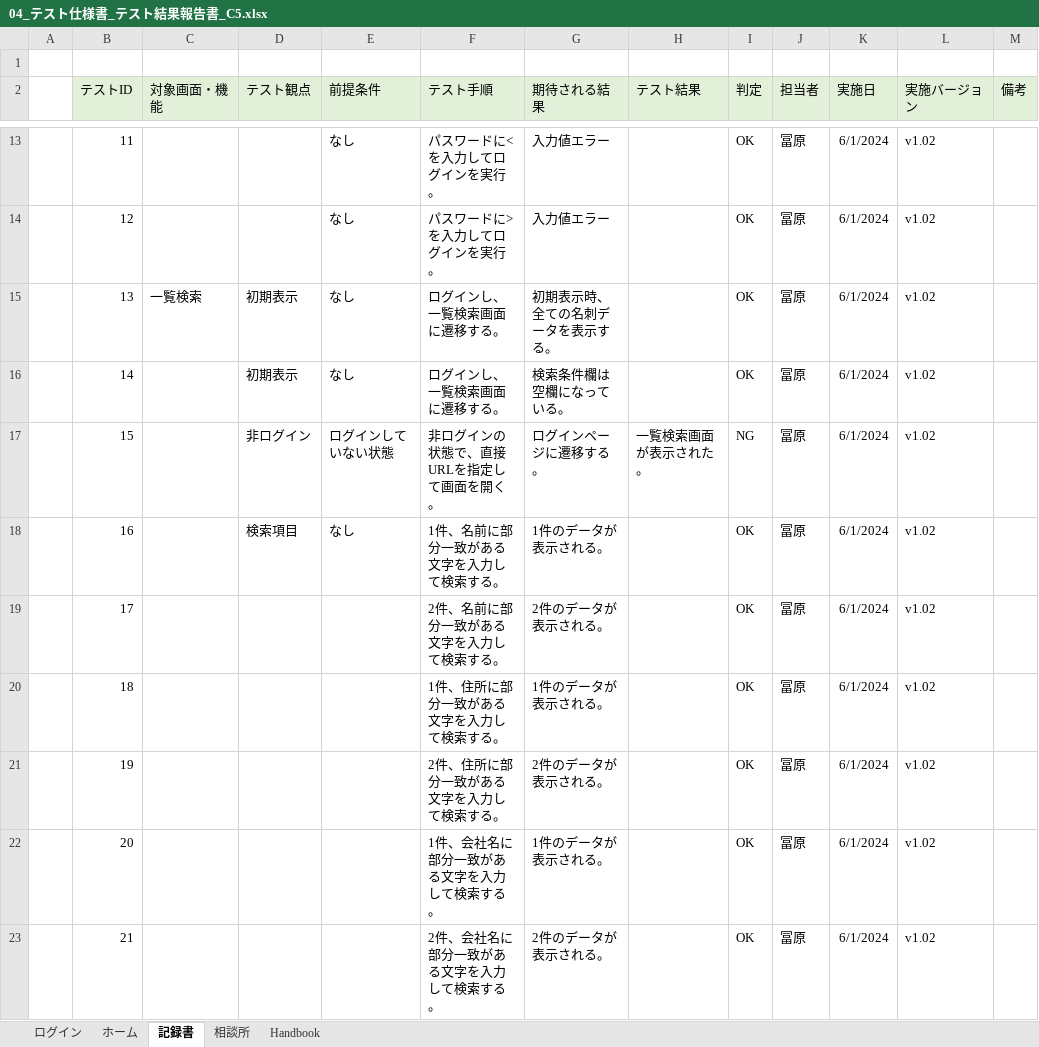
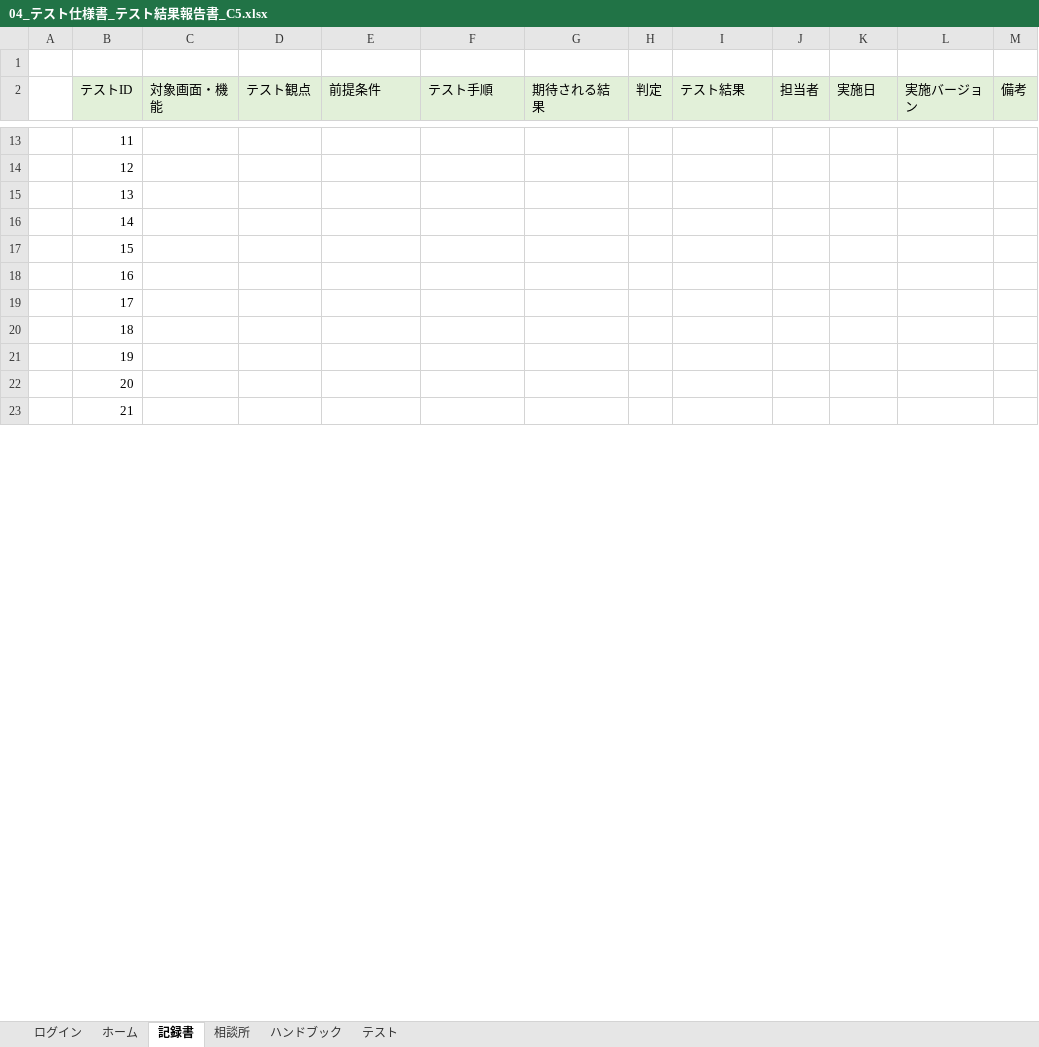
Before and after one commit to plusdojo2024/C5, an Excel workbook: doc/04_テスト仕様書_テスト結果報告書_C5.xlsx, sheet 記録書, drawn as a sheet; only a part is shown, gaps mark what is left out; values as stored, in another font and other column widths than the file's, no borders; charts and pictures not drawn; removed rows and columns are numbered as before the commit, all else as after; the diff covers the shown part only; the diff names each change by its address in the sheet, - before the commit and + after, or states it on an @@ line.

Commit message:
Update 04_テスト仕様書_テスト結果報告書_C5.xlsx

```diff
--- a/doc/04_テスト仕様書_テスト結果報告書_C5.xlsx (sheet 記録書)
+++ b/doc/04_テスト仕様書_テスト結果報告書_C5.xlsx (sheet 記録書)
-sheet tab: Handbook
+sheet tab: ハンドブック
+sheet tab: テスト
+column H (判定), empty
-column I (判定), rows 13-23: OK | OK | OK | OK | NG | OK | OK | OK | OK | OK | OK
-E13:E16 (前提条件): なし
+E13:E16 (前提条件): (empty)
-F13 (テスト手順): パスワードに<を入力してログインを実行。
+F13 (テスト手順): (empty)
-G13:G14 (期待される結果): 入力値エラー
+G13:G14 (期待される結果): (empty)
-J13:J23 (担当者): 冨原
+J13:J23 (担当者): (empty)
-K13:K23 (実施日): 6/1/2024
+K13:K23 (実施日): (empty)
-L13:L23 (実施バージョン): v1.02
+L13:L23 (実施バージョン): (empty)
-F14 (テスト手順): パスワードに>を入力してログインを実行。
+F14 (テスト手順): (empty)
-C15 (対象画面・機能): 一覧検索
+C15 (対象画面・機能): (empty)
-D15:D16 (テスト観点): 初期表示
+D15:D16 (テスト観点): (empty)
-F15:F16 (テスト手順): ログインし、一覧検索画面に遷移する。
+F15:F16 (テスト手順): (empty)
-G15 (期待される結果): 初期表示時、全ての名刺データを表示する。
+G15 (期待される結果): (empty)
-G16 (期待される結果): 検索条件欄は空欄になっている。
+G16 (期待される結果): (empty)
-D17 (テスト観点): 非ログイン
+D17 (テスト観点): (empty)
-E17 (前提条件): ログインしていない状態
+E17 (前提条件): (empty)
-F17 (テスト手順): 非ログインの状態で、直接URLを指定して画面を開く。
+F17 (テスト手順): (empty)
-G17 (期待される結果): ログインページに遷移する。
+G17 (期待される結果): (empty)
-I17 (テスト結果): 一覧検索画面が表示された。
+I17 (テスト結果): (empty)
-D18 (テスト観点): 検索項目
+D18 (テスト観点): (empty)
-E18 (前提条件): なし
+E18 (前提条件): (empty)
-F18 (テスト手順): 1件、名前に部分一致がある文字を入力して検索する。
+F18 (テスト手順): (empty)
-G18 (期待される結果): 1件のデータが表示される。
+G18 (期待される結果): (empty)
-F19 (テスト手順): 2件、名前に部分一致がある文字を入力して検索する。
+F19 (テスト手順): (empty)
-G19 (期待される結果): 2件のデータが表示される。
+G19 (期待される結果): (empty)
-F20 (テスト手順): 1件、住所に部分一致がある文字を入力して検索する。
+F20 (テスト手順): (empty)
-G20 (期待される結果): 1件のデータが表示される。
+G20 (期待される結果): (empty)
-F21 (テスト手順): 2件、住所に部分一致がある文字を入力して検索する。
+F21 (テスト手順): (empty)
-G21 (期待される結果): 2件のデータが表示される。
+G21 (期待される結果): (empty)
-F22 (テスト手順): 1件、会社名に部分一致がある文字を入力して検索する。
+F22 (テスト手順): (empty)
-G22 (期待される結果): 1件のデータが表示される。
+G22 (期待される結果): (empty)
-F23 (テスト手順): 2件、会社名に部分一致がある文字を入力して検索する。
+F23 (テスト手順): (empty)
-G23 (期待される結果): 2件のデータが表示される。
+G23 (期待される結果): (empty)
```
Also changed, not shown: 68 edited cells elsewhere in this sheet, sheet 相談所, sheet ホーム, sheet ログイン, charts or pictures.
